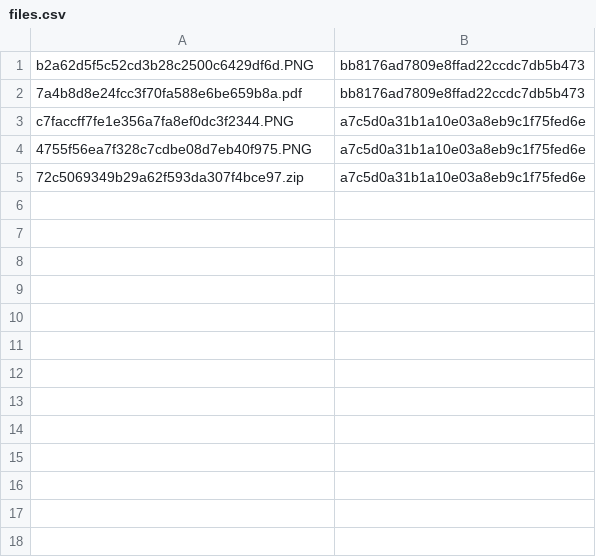
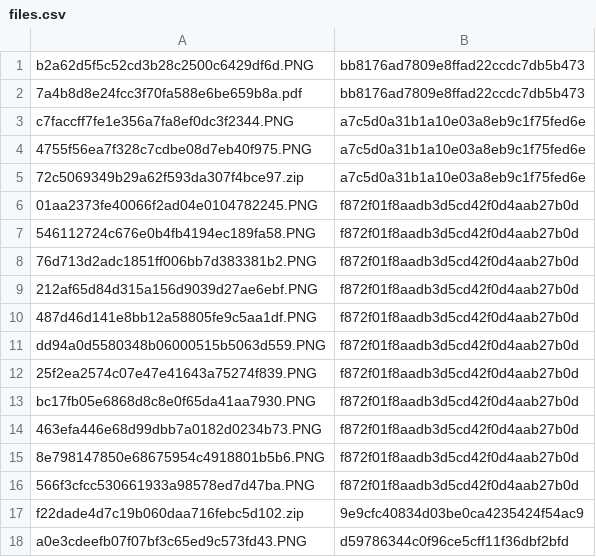
Before and after one commit to finn1476/FileSharing-Service, a CSV file: Uploaded_Files/files.csv, drawn as a sheet; the diff names each change by its address in the sheet, - before the commit and + after, or states it on an @@ line.

```diff
--- a/Uploaded_Files/files.csv
+++ b/Uploaded_Files/files.csv
+row 6: 01aa2373fe40066f2ad04e0104782245.PNG | f872f01f8aadb3d5cd42f0d4aab27b0d
+row 7: 546112724c676e0b4fb4194ec189fa58.PNG | f872f01f8aadb3d5cd42f0d4aab27b0d
+row 8: 76d713d2adc1851ff006bb7d383381b2.PNG | f872f01f8aadb3d5cd42f0d4aab27b0d
+row 9: 212af65d84d315a156d9039d27ae6ebf.PNG | f872f01f8aadb3d5cd42f0d4aab27b0d
+row 10: 487d46d141e8bb12a58805fe9c5aa1df.PNG | f872f01f8aadb3d5cd42f0d4aab27b0d
+row 11: dd94a0d5580348b06000515b5063d559.PNG | f872f01f8aadb3d5cd42f0d4aab27b0d
+row 12: 25f2ea2574c07e47e41643a75274f839.PNG | f872f01f8aadb3d5cd42f0d4aab27b0d
+row 13: bc17fb05e6868d8c8e0f65da41aa7930.PNG | f872f01f8aadb3d5cd42f0d4aab27b0d
+row 14: 463efa446e68d99dbb7a0182d0234b73.PNG | f872f01f8aadb3d5cd42f0d4aab27b0d
+row 15: 8e798147850e68675954c4918801b5b6.PNG | f872f01f8aadb3d5cd42f0d4aab27b0d
+row 16: 566f3cfcc530661933a98578ed7d47ba.PNG | f872f01f8aadb3d5cd42f0d4aab27b0d
+row 17: f22dade4d7c19b060daa716febc5d102.zip | 9e9cfc40834d03be0ca4235424f54ac9
+row 18: a0e3cdeefb07f07bf3c65ed9c573fd43.PNG | d59786344c0f96ce5cff11f36dbf2bfd
```
Also changed, not shown: Uploaded_Files/uploaded_files.csv, 12 other files.
